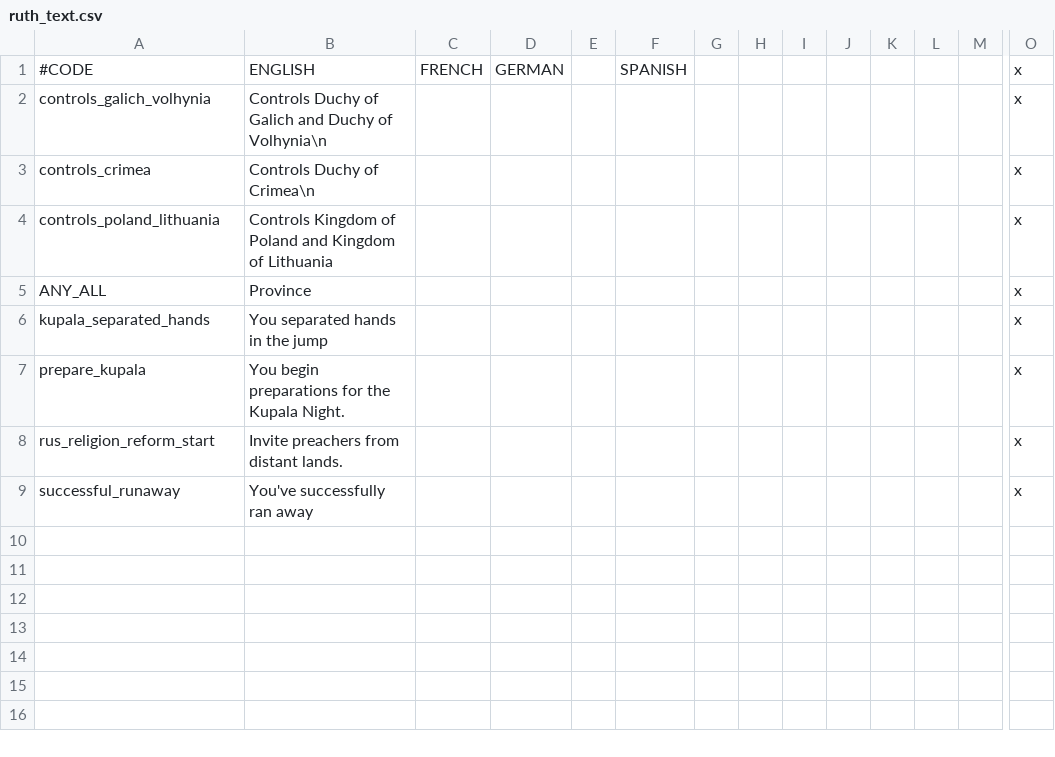
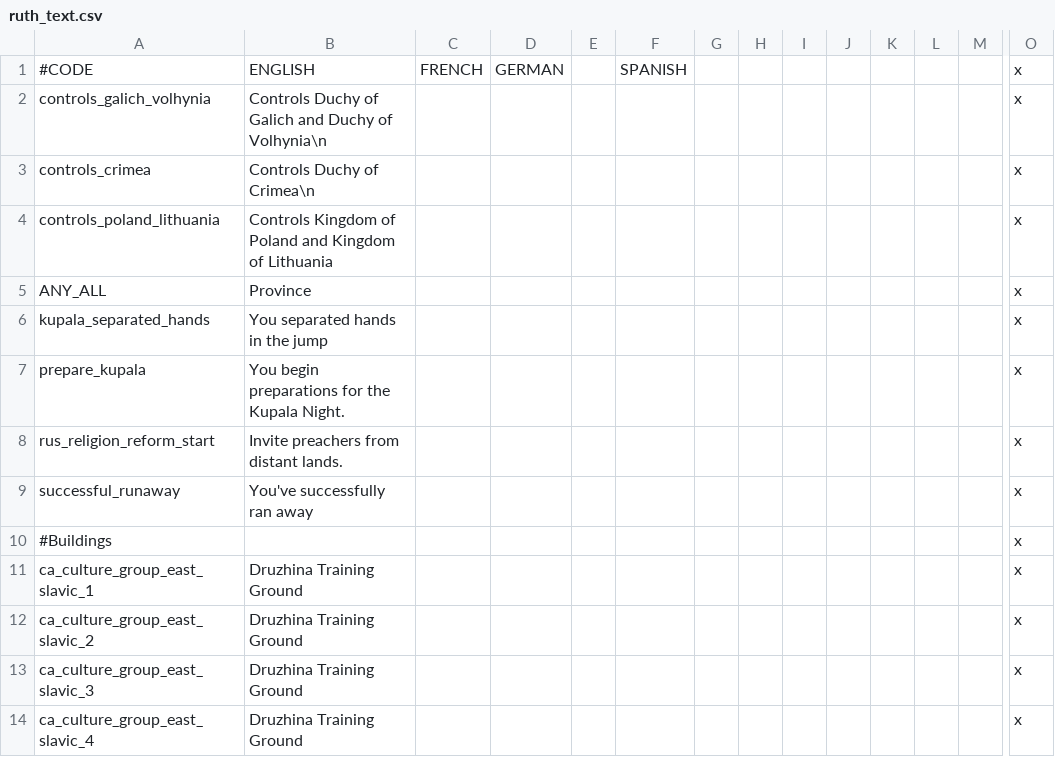
Before and after one commit to McRev4/CK2-Mod-Ruthenia, a CSV file: Ruthenia/localisation/ruth_text.csv, drawn as a sheet; only a part is shown, gaps mark what is left out; rows hold the shown columns only; the diff names each change by its address in the sheet, - before the commit and + after, or states it on an @@ line.

Commit message:
2014-10-05 McRev4 Commit 1
Added East Slavic buildings, fixed dynasties, fixes

```diff
--- a/Ruthenia/localisation/ruth_text.csv
+++ b/Ruthenia/localisation/ruth_text.csv
+row 10: #Buildings |  |  |  |  |  |  |  |  |  |  |  |  | x
+row 11: ca_culture_group_east_slavic_1 | Druzhina Training Ground |  |  |  |  |  |  |  |  |  |  |  | x
+row 12: ca_culture_group_east_slavic_2 | Druzhina Training Ground |  |  |  |  |  |  |  |  |  |  |  | x
+row 13: ca_culture_group_east_slavic_3 | Druzhina Training Ground |  |  |  |  |  |  |  |  |  |  |  | x
+row 14: ca_culture_group_east_slavic_4 | Druzhina Training Ground |  |  |  |  |  |  |  |  |  |  |  | x
```
Also changed, not shown: Ruthenia/localisation/ruth_cultures.csv, Ruthenia/localisation/ruth_titles.csv, 5 other files.
